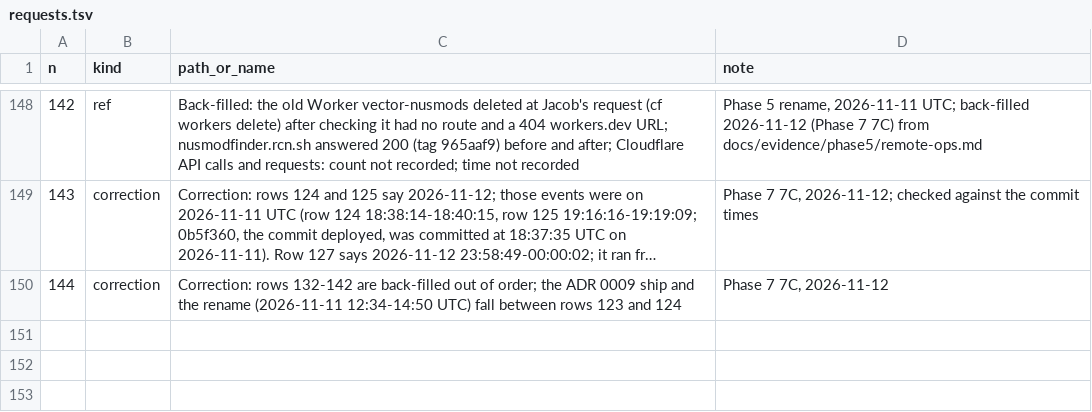
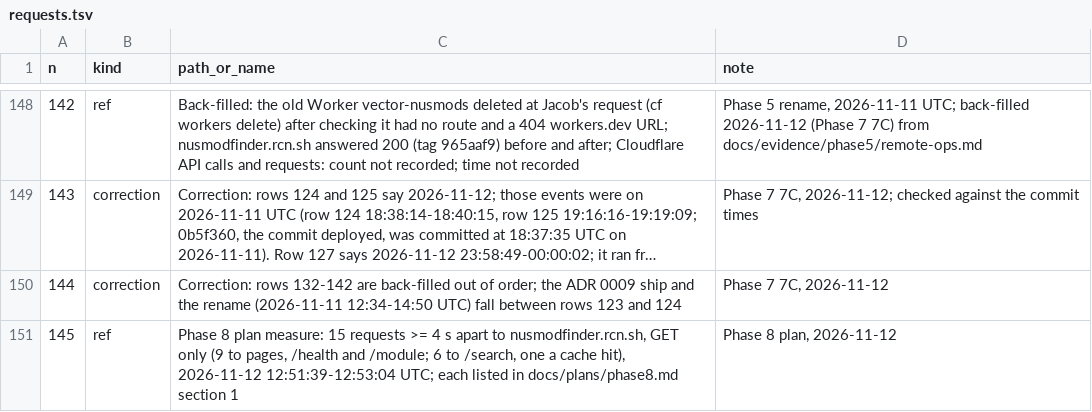
Before and after one commit to rcnsh/nusmodfinder, a TSV file: docs/evidence/requests.tsv, drawn as a sheet; only a part is shown, gaps mark what is left out; long unchanged cells end in …; the diff names each change by its address in the sheet, - before the commit and + after, or states it on an @@ line.

Commit message:
docs(phase8): plan r1 draft before critics

```diff
--- a/docs/evidence/requests.tsv
+++ b/docs/evidence/requests.tsv
+row 151: 145 | ref | Phase 8 plan measure: 15 requests >= 4 s apart to nusmodfinder.rcn.sh, GET only (9 to pages, /health and /module; 6 to /search, one a cache hit), 2026-11-12 12:51:39-12:53:04 UTC; each listed in docs/plans/phase8.md section 1 | Phase 8 plan, 2026-11-12
```
Also changed, not shown: 1 other file.
